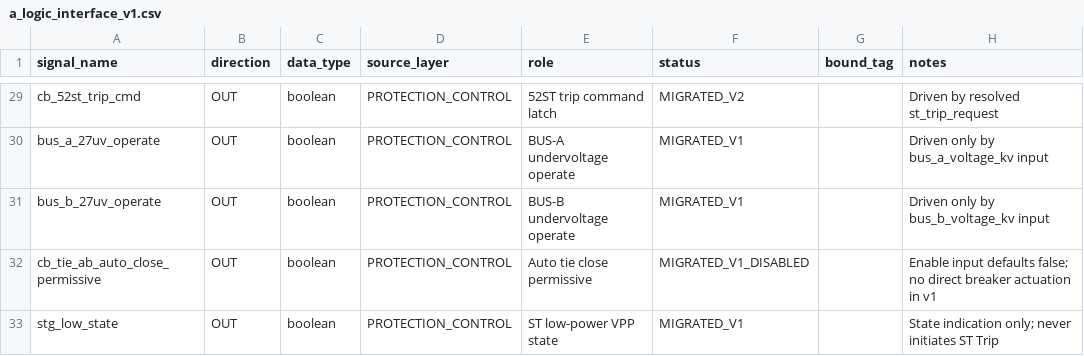
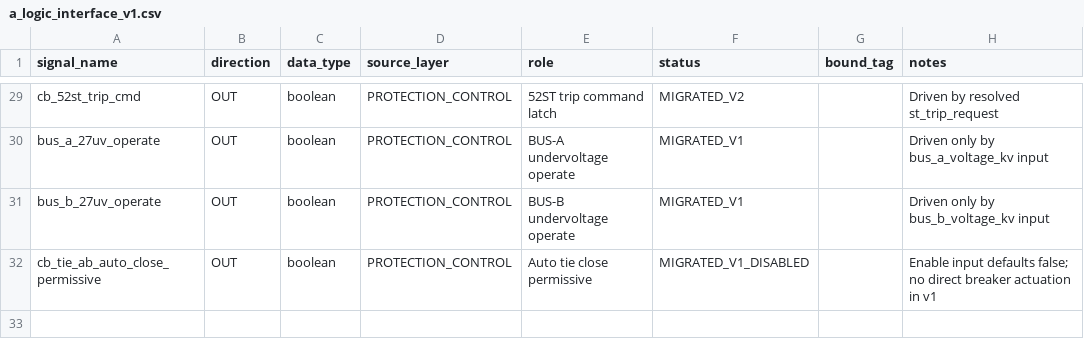
Before and after one commit to khaku25/triplens-thermosyspro-cloud-runner, a CSV file: logic_db/sources/a_logic_interface_v1.csv, drawn as a sheet; only a part is shown, gaps mark what is left out; the diff names each change by its address in the sheet, - before the commit and + after, or states it on an @@ line.

```diff
--- a/logic_db/sources/a_logic_interface_v1.csv
+++ b/logic_db/sources/a_logic_interface_v1.csv
-row 33: stg_low_state | OUT | boolean | PROTECTION_CONTROL | ST low-power VPP state | MIGRATED_V1 |  | State indication only; never initiates ST Trip
```
Also changed, not shown: config/dcs_alarm_rules.csv, config/ecms_a_settings.csv, 29 other files.
